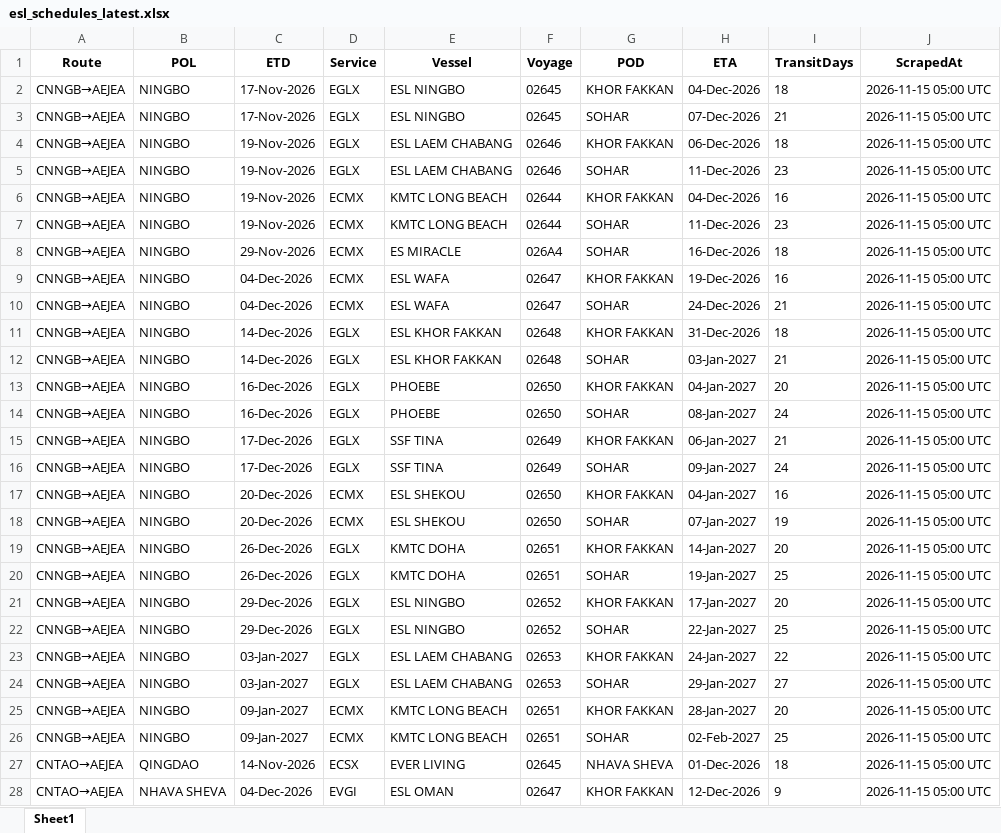
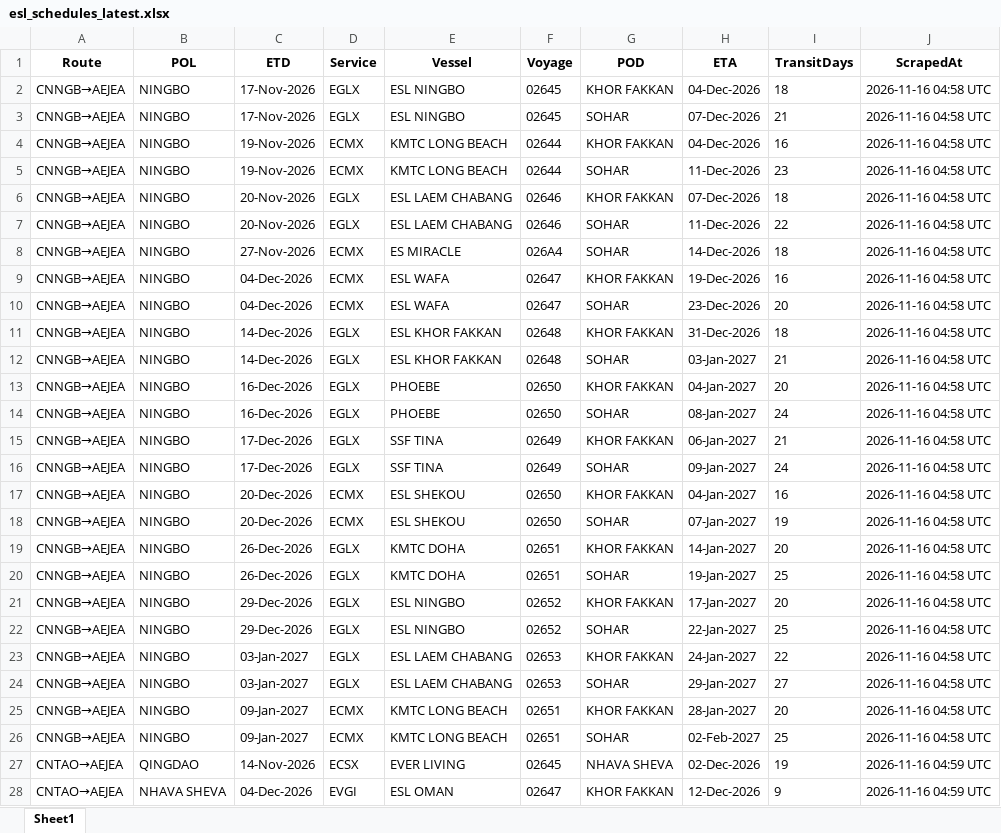
Before and after one commit to ply93/esl-schedule-fetcher, an Excel workbook: output/esl_schedules_latest.xlsx, sheet Sheet1, drawn as a sheet; only a part is shown; values as stored, in another font and other column widths than the file's, no borders; removed rows and columns are numbered as before the commit, all else as after; the diff covers the shown part only; the diff names each change by its address in the sheet, - before the commit and + after, or states it on an @@ line.

```diff
--- a/output/esl_schedules_latest.xlsx (sheet Sheet1)
+++ b/output/esl_schedules_latest.xlsx (sheet Sheet1)
-J2:J3 (ScrapedAt): 2026-11-15 05:00 UTC
+J2:J3 (ScrapedAt): 2026-11-16 04:58 UTC
-row 4: CNNGB→AEJEA | NINGBO | 19-Nov-2026 | EGLX | ESL LAEM CHABANG | 02646 | KHOR FAKKAN | 06-Dec-2026 | 18 | 2026-11-15 05:00 UTC
-row 5: CNNGB→AEJEA | NINGBO | 19-Nov-2026 | EGLX | ESL LAEM CHABANG | 02646 | SOHAR | 11-Dec-2026 | 23 | 2026-11-15 05:00 UTC
-J4:J5 (ScrapedAt): 2026-11-15 05:00 UTC
+J4:J5 (ScrapedAt): 2026-11-16 04:58 UTC
+row 6: CNNGB→AEJEA | NINGBO | 20-Nov-2026 | EGLX | ESL LAEM CHABANG | 02646 | KHOR FAKKAN | 07-Dec-2026 | 18 | 2026-11-16 04:58 UTC
+row 7: CNNGB→AEJEA | NINGBO | 20-Nov-2026 | EGLX | ESL LAEM CHABANG | 02646 | SOHAR | 11-Dec-2026 | 22 | 2026-11-16 04:58 UTC
-C8 (ETD): 29-Nov-2026
+C8 (ETD): 27-Nov-2026
-H8 (ETA): 16-Dec-2026
+H8 (ETA): 14-Dec-2026
-J8:J26 (ScrapedAt): 2026-11-15 05:00 UTC
+J8:J26 (ScrapedAt): 2026-11-16 04:58 UTC
-H10 (ETA): 24-Dec-2026
+H10 (ETA): 23-Dec-2026
-I10 (TransitDays): 21
+I10 (TransitDays): 20
-H27 (ETA): 01-Dec-2026
+H27 (ETA): 02-Dec-2026
-I27 (TransitDays): 18
+I27 (TransitDays): 19
-J27:J28 (ScrapedAt): 2026-11-15 05:00 UTC
+J27:J28 (ScrapedAt): 2026-11-16 04:59 UTC
```
Also changed, not shown: 1 added row and 61 edited cells elsewhere in this sheet, output/one_schedules_latest.xlsx, 2 other files.
